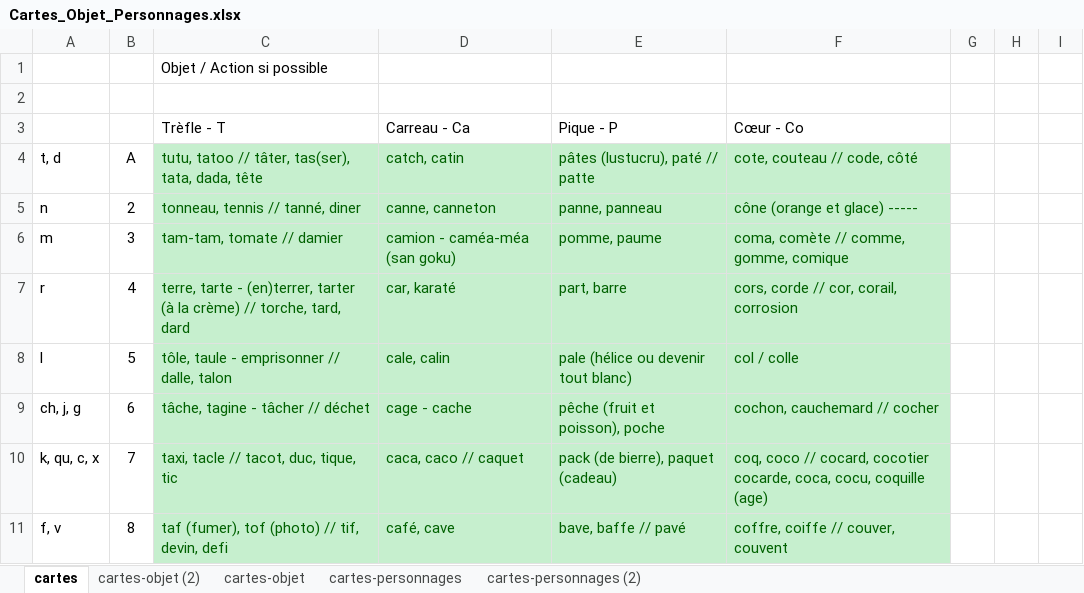
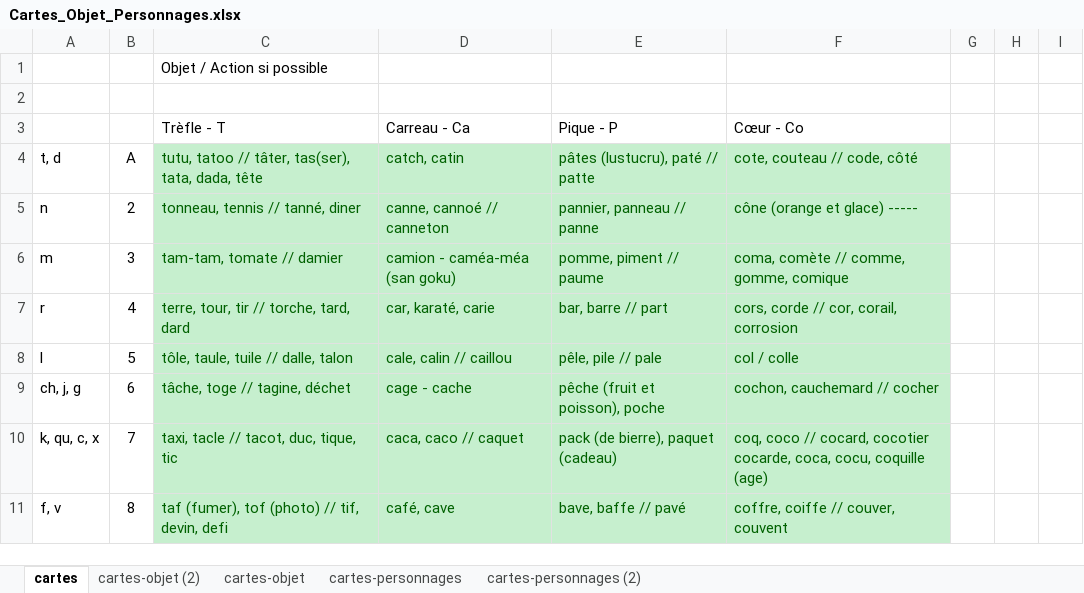
Before and after one commit to obrunet/Memory_systems_-_Anki_decks, an Excel workbook: 00.Memory_systems/02.Cartes/Cartes_Objet_Personnages.xlsx, sheet cartes, drawn as a sheet; only a part is shown; values as stored, in another font and other column widths than the file's, no borders; the diff covers the shown part only; the diff names each change by its address in the sheet, - before the commit and + after, or states it on an @@ line.

Commit message:
update & rectify "cartes objets personnages" system

```diff
--- a/00.Memory_systems/02.Cartes/Cartes_Objet_Personnages.xlsx (sheet cartes)
+++ b/00.Memory_systems/02.Cartes/Cartes_Objet_Personnages.xlsx (sheet cartes)
-D5: canne, canneton
+D5: canne, cannoé // canneton
-E5: panne, panneau
+E5: pannier, panneau // panne
-E6: pomme, paume
+E6: pomme, piment // paume
-C7: terre, tarte - (en)terrer, tarter (à la crème) // torche,…
+C7: terre, tour, tir // torche,…
-D7: car, karaté
+D7: car, karaté, carie
-E7: part, barre
+E7: bar, barre // part
-C8: tôle, taule - emprisonner // dalle, talon
+C8: tôle, taule, tuile // dalle, talon
-D8: cale, calin
+D8: cale, calin // caillou
-E8: pale (hélice ou devenir tout blanc)
+E8: pêle, pile // pale
-C9: tâche, tagine - tâcher // déchet
+C9: tâche, toge // tagine, déchet
```
Also changed, not shown: 8 edited cells elsewhere in this sheet.
